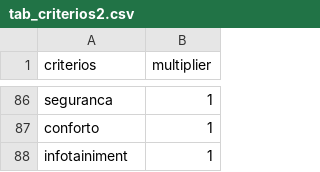
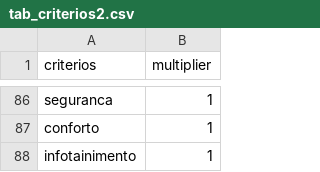
Before and after one commit to alencaru/proj, a CSV file: tab_criterios2.csv, drawn as a sheet; only a part is shown, gaps mark what is left out.

```diff
--- a/tab_criterios2.csv
+++ b/tab_criterios2.csv
@@ -87,2 +87,2 @@ seguranca,1
 conforto,1
-infotainiment,1
+infotainimento,1
```
Also changed, not shown: tab_car_numeric_4.csv, tabela_carros_quali.csv, 6 other files.
